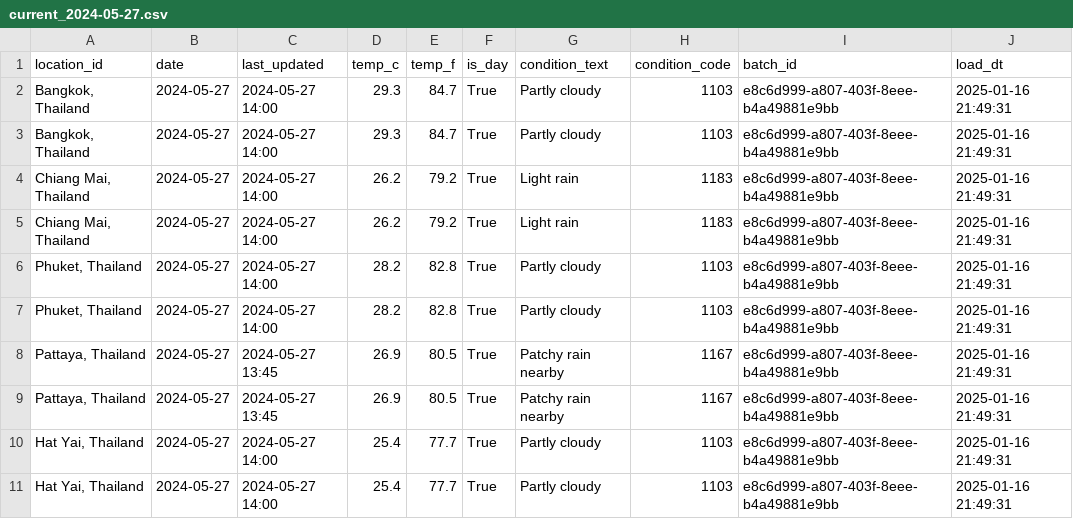
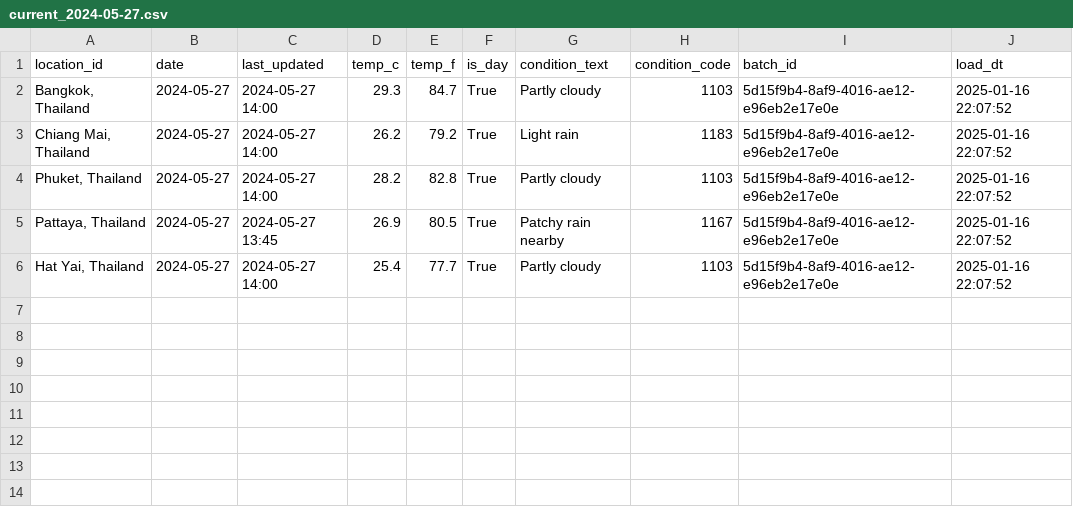
Before and after one commit to caesarmario/weather-data-engineering-pipeline, a CSV file: output/raw/current_2024-05-27.csv, drawn as a sheet.

Commit message:
hotfix: fix double process in current data

```diff
--- a/output/raw/current_2024-05-27.csv
+++ b/output/raw/current_2024-05-27.csv
@@ -1,11 +1,6 @@
 location_id,date,last_updated,temp_c,temp_f,is_day,condition_text,condition_code,batch_id,load_dt
-"Bangkok, Thailand",2024-05-27,2024-05-27 14:00,29.3,84.7,True,Partly cloudy,1103,e8c6d999-a807-403f-8eee-b4a49881e9bb,2025-01-16 21:49:31
-"Bangkok, Thailand",2024-05-27,2024-05-27 14:00,29.3,84.7,True,Partly cloudy,1103,e8c6d999-a807-403f-8eee-b4a49881e9bb,2025-01-16 21:49:31
-"Chiang Mai, Thailand",2024-05-27,2024-05-27 14:00,26.2,79.2,True,Light rain,1183,e8c6d999-a807-403f-8eee-b4a49881e9bb,2025-01-16 21:49:31
-"Chiang Mai, Thailand",2024-05-27,2024-05-27 14:00,26.2,79.2,True,Light rain,1183,e8c6d999-a807-403f-8eee-b4a49881e9bb,2025-01-16 21:49:31
-"Phuket, Thailand",2024-05-27,2024-05-27 14:00,28.2,82.8,True,Partly cloudy,1103,e8c6d999-a807-403f-8eee-b4a49881e9bb,2025-01-16 21:49:31
-"Phuket, Thailand",2024-05-27,2024-05-27 14:00,28.2,82.8,True,Partly cloudy,1103,e8c6d999-a807-403f-8eee-b4a49881e9bb,2025-01-16 21:49:31
-"Pattaya, Thailand",2024-05-27,2024-05-27 13:45,26.9,80.5,True,Patchy rain nearby,1167,e8c6d999-a807-403f-8eee-b4a49881e9bb,2025-01-16 21:49:31
-"Pattaya, Thailand",2024-05-27,2024-05-27 13:45,26.9,80.5,True,Patchy rain nearby,1167,e8c6d999-a807-403f-8eee-b4a49881e9bb,2025-01-16 21:49:31
-"Hat Yai, Thailand",2024-05-27,2024-05-27 14:00,25.4,77.7,True,Partly cloudy,1103,e8c6d999-a807-403f-8eee-b4a49881e9bb,2025-01-16 21:49:31
-"Hat Yai, Thailand",2024-05-27,2024-05-27 14:00,25.4,77.7,True,Partly cloudy,1103,e8c6d999-a807-403f-8eee-b4a49881e9bb,2025-01-16 21:49:31
+"Bangkok, Thailand",2024-05-27,2024-05-27 14:00,29.3,84.7,True,Partly cloudy,1103,5d15f9b4-8af9-4016-ae12-e96eb2e17e0e,2025-01-16 22:07:52
+"Chiang Mai, Thailand",2024-05-27,2024-05-27 14:00,26.2,79.2,True,Light rain,1183,5d15f9b4-8af9-4016-ae12-e96eb2e17e0e,2025-01-16 22:07:52
+"Phuket, Thailand",2024-05-27,2024-05-27 14:00,28.2,82.8,True,Partly cloudy,1103,5d15f9b4-8af9-4016-ae12-e96eb2e17e0e,2025-01-16 22:07:52
+"Pattaya, Thailand",2024-05-27,2024-05-27 13:45,26.9,80.5,True,Patchy rain nearby,1167,5d15f9b4-8af9-4016-ae12-e96eb2e17e0e,2025-01-16 22:07:52
+"Hat Yai, Thailand",2024-05-27,2024-05-27 14:00,25.4,77.7,True,Partly cloudy,1103,5d15f9b4-8af9-4016-ae12-e96eb2e17e0e,2025-01-16 22:07:52
```
Also changed, not shown: output/raw/forecast_2024-05-27.csv, output/raw/location_2024-05-27.csv, 4 other files.
